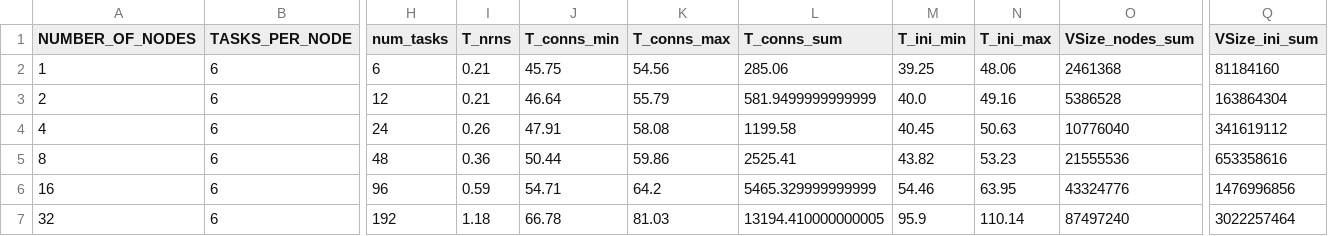
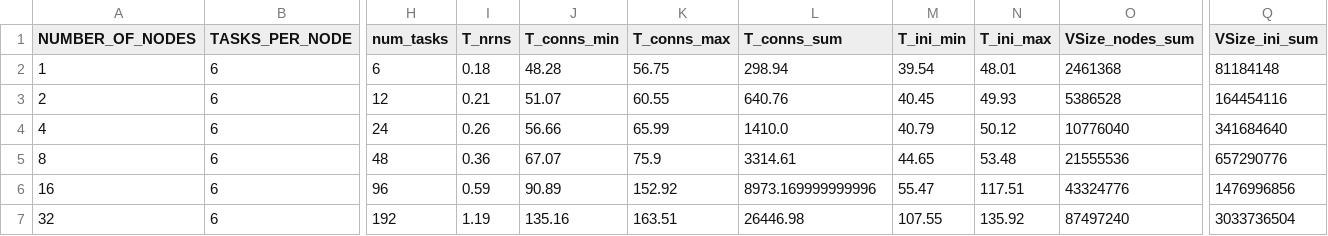
Before and after one commit to jasperalbers/nest-benchmarks, a CSV file: benchmark_plots/benchmark_results/population_model_8adec3cd_daint_t6.csv, drawn as a sheet; only a part is shown, gaps mark what is left out; the diff names each change by its address in the sheet, - before the commit and + after, or states it on an @@ line.

Commit message:
Population model call connect more times

```diff
--- a/benchmark_plots/benchmark_results/population_model_8adec3cd_daint_t6.csv
+++ b/benchmark_plots/benchmark_results/population_model_8adec3cd_daint_t6.csv
-I2 (T_nrns): 0.21
+I2 (T_nrns): 0.18
-J2 (T_conns_min): 45.75
+J2 (T_conns_min): 48.28
-K2 (T_conns_max): 54.56
+K2 (T_conns_max): 56.75
-L2 (T_conns_sum): 285.06
+L2 (T_conns_sum): 298.94
-M2 (T_ini_min): 39.25
+M2 (T_ini_min): 39.54
-N2 (T_ini_max): 48.06
+N2 (T_ini_max): 48.01
-Q2 (VSize_ini_sum): 81184160
+Q2 (VSize_ini_sum): 81184148
-J3 (T_conns_min): 46.64
+J3 (T_conns_min): 51.07
-K3 (T_conns_max): 55.79
+K3 (T_conns_max): 60.55
-L3 (T_conns_sum): 581.9499999999999
+L3 (T_conns_sum): 640.76
-M3 (T_ini_min): 40.0
+M3 (T_ini_min): 40.45
-N3 (T_ini_max): 49.16
+N3 (T_ini_max): 49.93
-Q3 (VSize_ini_sum): 163864304
+Q3 (VSize_ini_sum): 164454116
-J4 (T_conns_min): 47.91
+J4 (T_conns_min): 56.66
-K4 (T_conns_max): 58.08
+K4 (T_conns_max): 65.99
-L4 (T_conns_sum): 1199.58
+L4 (T_conns_sum): 1410.0
-M4 (T_ini_min): 40.45
+M4 (T_ini_min): 40.79
-N4 (T_ini_max): 50.63
+N4 (T_ini_max): 50.12
-Q4 (VSize_ini_sum): 341619112
+Q4 (VSize_ini_sum): 341684640
-J5 (T_conns_min): 50.44
+J5 (T_conns_min): 67.07
-K5 (T_conns_max): 59.86
+K5 (T_conns_max): 75.9
-L5 (T_conns_sum): 2525.41
+L5 (T_conns_sum): 3314.61
-M5 (T_ini_min): 43.82
+M5 (T_ini_min): 44.65
-N5 (T_ini_max): 53.23
+N5 (T_ini_max): 53.48
-Q5 (VSize_ini_sum): 653358616
+Q5 (VSize_ini_sum): 657290776
-J6 (T_conns_min): 54.71
+J6 (T_conns_min): 90.89
-K6 (T_conns_max): 64.2
+K6 (T_conns_max): 152.92
-L6 (T_conns_sum): 5465.329999999999
+L6 (T_conns_sum): 8973.169999999996
-M6 (T_ini_min): 54.46
+M6 (T_ini_min): 55.47
-N6 (T_ini_max): 63.95
+N6 (T_ini_max): 117.51
-I7 (T_nrns): 1.18
+I7 (T_nrns): 1.19
-J7 (T_conns_min): 66.78
+J7 (T_conns_min): 135.16
-K7 (T_conns_max): 81.03
+K7 (T_conns_max): 163.51
-L7 (T_conns_sum): 13194.410000000005
+L7 (T_conns_sum): 26446.98
-M7 (T_ini_min): 95.9
+M7 (T_ini_min): 107.55
-N7 (T_ini_max): 110.14
+N7 (T_ini_max): 135.92
-Q7 (VSize_ini_sum): 3022257464
+Q7 (VSize_ini_sum): 3033736504
```
Also changed, not shown: 6 other files.
